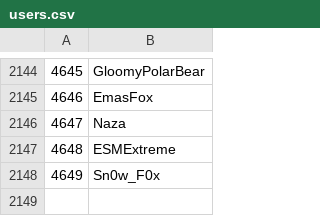
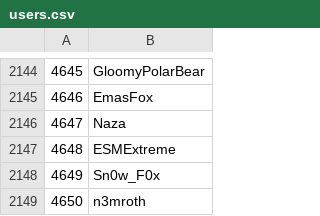
Before and after one commit to Veticia/karma, a CSV file: users.csv, drawn as a sheet; only a part is shown, gaps mark what is left out; the diff names each change by its address in the sheet, - before the commit and + after, or states it on an @@ line.

Commit message:
autoupdate

```diff
--- a/users.csv
+++ b/users.csv
+row 2149: 4650 | n3mroth
```
